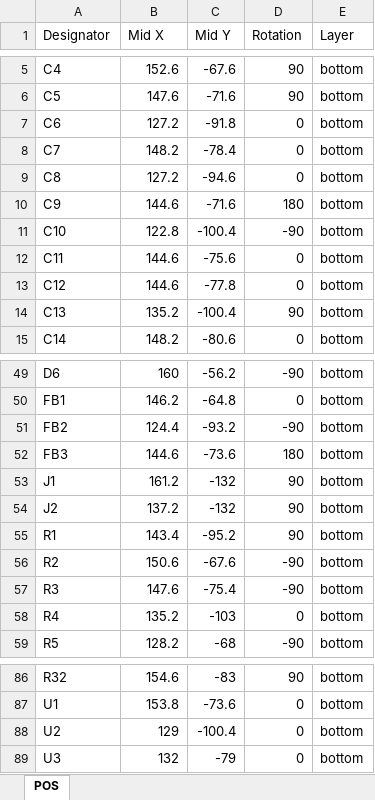
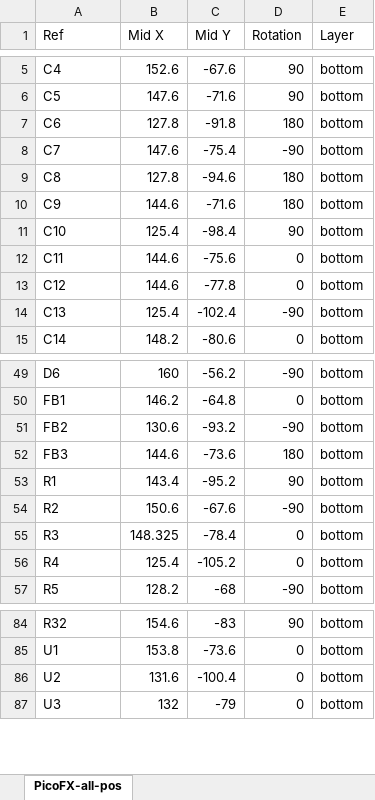
Before and after one commit to DavidMolTor/PicoFX, an Excel workbook: Build/POS.xlsx, sheet PicoFX-all-pos, drawn as a sheet; only a part is shown, gaps mark what is left out; values as stored, in another font and other column widths than the file's, no borders; removed rows and columns are numbered as before the commit, all else as after; the diff names each change by its address in the sheet, - before the commit and + after, or states it on an @@ line.

```diff
--- a/Build/POS.xlsx (sheet PicoFX-all-pos)
+++ b/Build/POS.xlsx (sheet PicoFX-all-pos)
-sheet tab: POS
+sheet tab: PicoFX-all-pos
-A1: Designator
+A1: Ref
-B7 (Mid X): 127.2
+B7 (Mid X): 127.8
-D7 (Rotation): 0
+D7 (Rotation): 180
-B8 (Mid X): 148.2
+B8 (Mid X): 147.6
-C8 (Mid Y): -78.4
+C8 (Mid Y): -75.4
-D8 (Rotation): 0
+D8 (Rotation): -90
-B9 (Mid X): 127.2
+B9 (Mid X): 127.8
-D9 (Rotation): 0
+D9 (Rotation): 180
-B11 (Mid X): 122.8
+B11 (Mid X): 125.4
-C11 (Mid Y): -100.4
+C11 (Mid Y): -98.4
-D11 (Rotation): -90
+D11 (Rotation): 90
-B14 (Mid X): 135.2
+B14 (Mid X): 125.4
-C14 (Mid Y): -100.4
+C14 (Mid Y): -102.4
-D14 (Rotation): 90
+D14 (Rotation): -90
-B51 (Mid X): 124.4
+B51 (Mid X): 130.6
-row 53: J1 | 161.2 | -132 | 90 | bottom
-row 54: J2 | 137.2 | -132 | 90 | bottom
-B55 (Mid X): 147.6
+B55 (Mid X): 148.325
-C55 (Mid Y): -75.4
+C55 (Mid Y): -78.4
-D55 (Rotation): -90
+D55 (Rotation): 0
-B56 (Mid X): 135.2
+B56 (Mid X): 125.4
-C56 (Mid Y): -103
+C56 (Mid Y): -105.2
-B86 (Mid X): 129
+B86 (Mid X): 131.6
```
Also changed, not shown: Build/BOM.xlsx, 9 other files.
